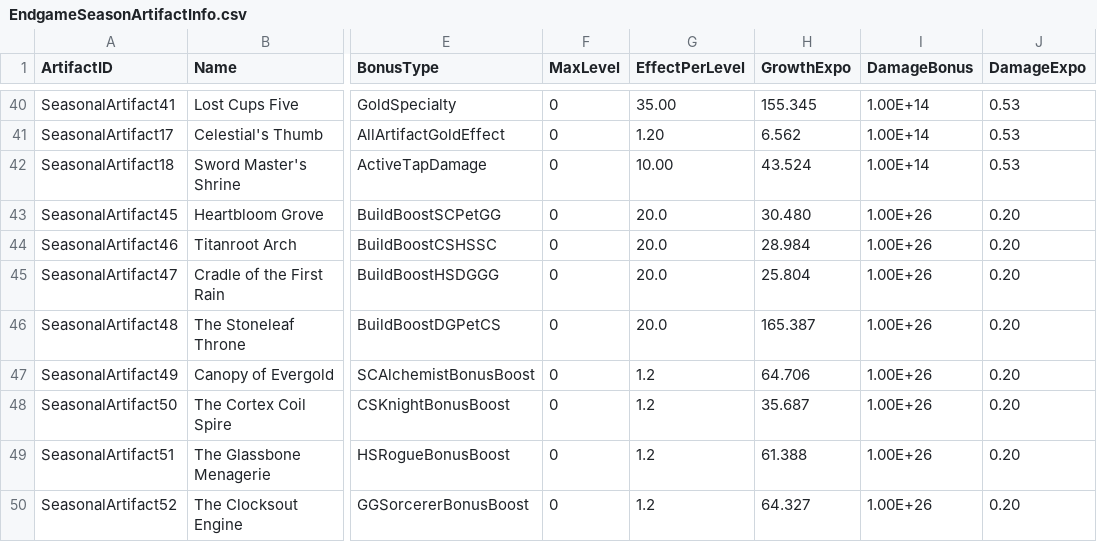
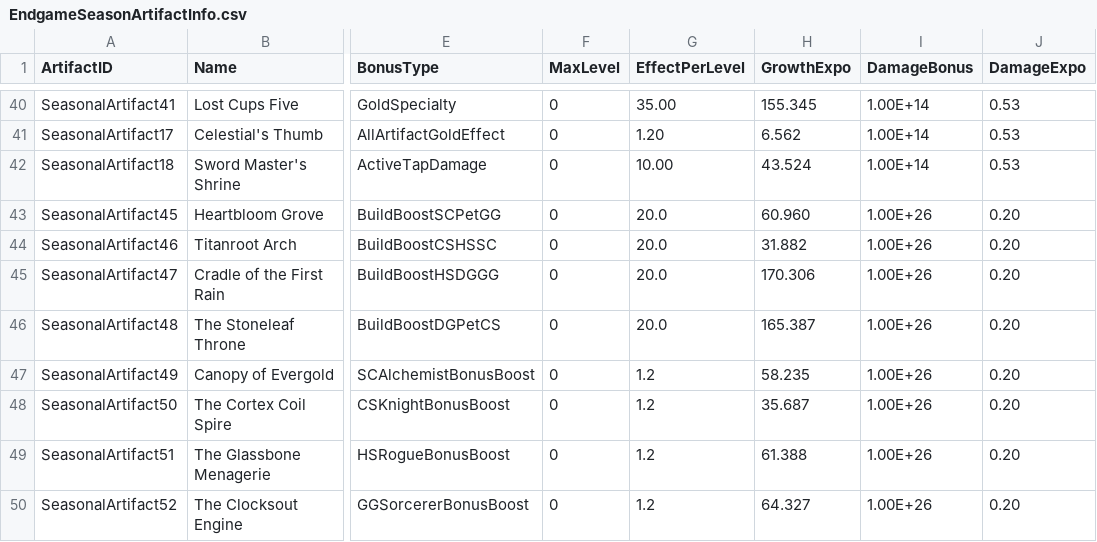
Before and after one commit to rawrzcookie/TT2_CSV, a CSV file: csv/EndgameSeasonArtifactInfo.csv, drawn as a sheet; only a part is shown, gaps mark what is left out; the diff covers the shown part only; the diff names each change by its address in the sheet, - before the commit and + after, or states it on an @@ line.

```diff
--- a/csv/EndgameSeasonArtifactInfo.csv
+++ b/csv/EndgameSeasonArtifactInfo.csv
-H43 (GrowthExpo): 30.480
+H43 (GrowthExpo): 60.960
-H44 (GrowthExpo): 28.984
+H44 (GrowthExpo): 31.882
-H45 (GrowthExpo): 25.804
+H45 (GrowthExpo): 170.306
-H47 (GrowthExpo): 64.706
+H47 (GrowthExpo): 58.235
```
Also changed, not shown: 6 edited cells elsewhere in this file, csv/LocalizationUpdateInfo.csv.
